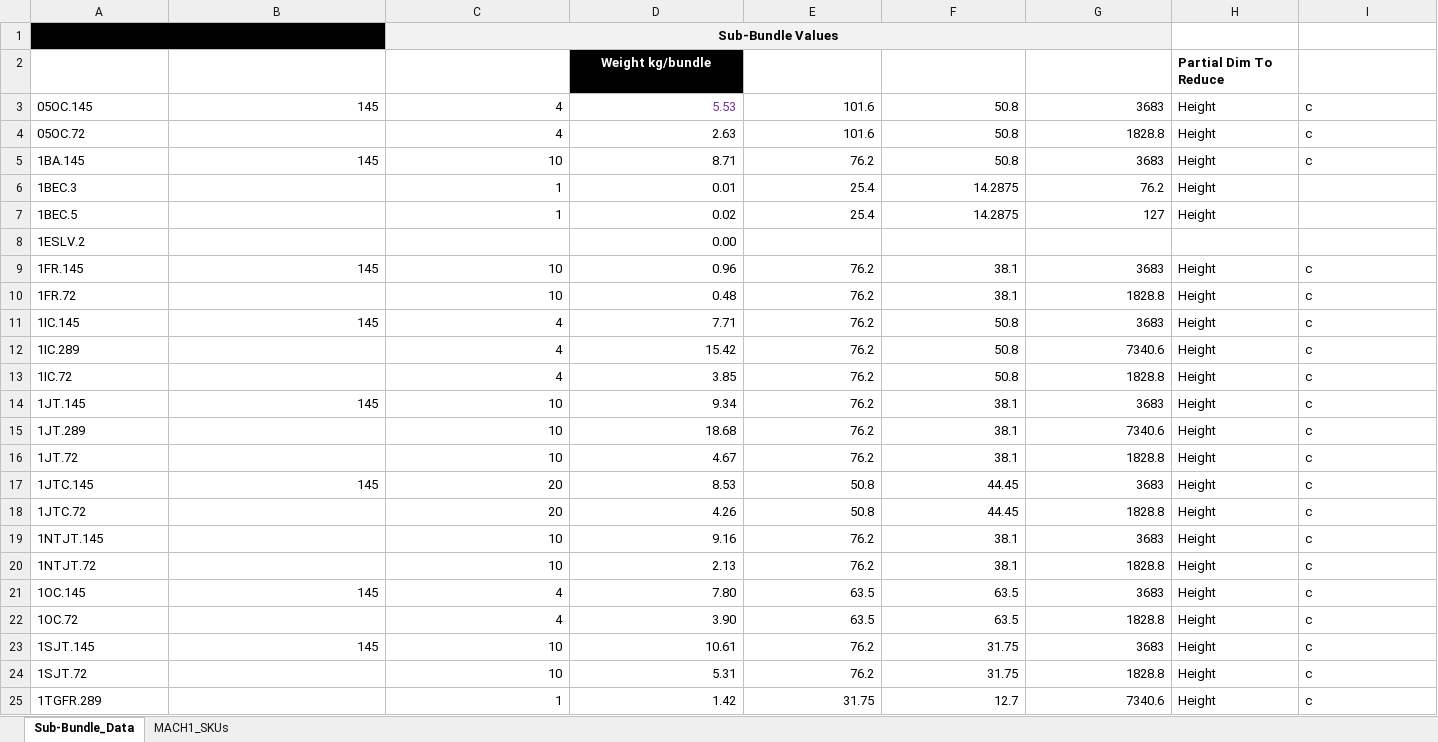
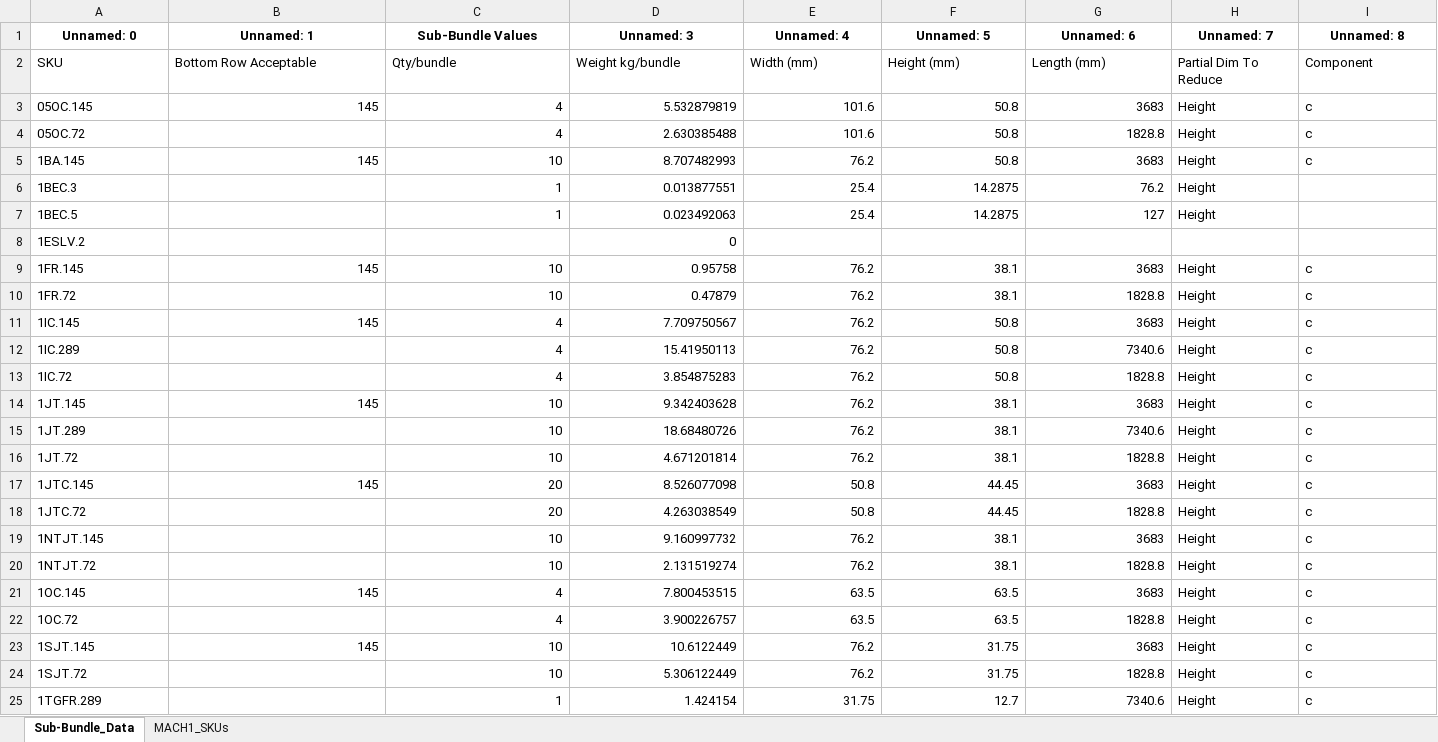
Before and after one commit to BraedonM/bundle-optimization, an Excel workbook: src/Sub-Bundle_Data.xlsx, sheet Sub-Bundle_Data, drawn as a sheet; only a part is shown; values as stored, in another font and other column widths than the file's, no borders; table styles not drawn; removed rows and columns are numbered as before the commit, all else as after; the diff covers the shown part only; the diff names each change by its address in the sheet, - before the commit and + after, or states it on an @@ line.

Commit message:
Changed merging logic to improve bundle count; Added new sample files

```diff
--- a/src/Sub-Bundle_Data.xlsx (sheet Sub-Bundle_Data)
+++ b/src/Sub-Bundle_Data.xlsx (sheet Sub-Bundle_Data)
-row 1:  |  | Sub-Bundle Values
+row 1: Unnamed: 0 | Unnamed: 1 | Sub-Bundle Values | Unnamed: 3 | Unnamed: 4 | Unnamed: 5 | Unnamed: 6 | Unnamed: 7 | Unnamed: 8
-A2:I2 bold: on
+A2:I2 bold: off
@@ A2:G2 text colour: #FFFFFF → black, alignment: center → left @@
-D2 fill: #000000
+D2 fill: none
@@ I2 text colour: #FFFFFF → black, alignment: center → left @@
-D3: 5.53
+D3: 5.532879819
-D3 text colour: #7030A0
+D3 text colour: black
-D4: 2.63
+D4: 2.630385488
-D5: 8.71
+D5: 8.707482993
-D6: 0.01
+D6: 0.013877551
-D7: 0.02
+D7: 0.023492063
-D8: 0.00
+D8: 0
-D9: 0.96
+D9: 0.95758
-D10: 0.48
+D10: 0.47879
-D11: 7.71
+D11: 7.709750567
-D12: 15.42
+D12: 15.41950113
-D13: 3.85
+D13: 3.854875283
-D14: 9.34
+D14: 9.342403628
-D15: 18.68
+D15: 18.68480726
-D16: 4.67
+D16: 4.671201814
-D17: 8.53
+D17: 8.526077098
-D18: 4.26
+D18: 4.263038549
-D19: 9.16
+D19: 9.160997732
-D20: 2.13
+D20: 2.131519274
-D21: 7.80
+D21: 7.800453515
-D22: 3.90
+D22: 3.900226757
-D23: 10.61
+D23: 10.6122449
-D24: 5.31
+D24: 5.306122449
-D25: 1.42
+D25: 1.424154
```
Also changed, not shown: 5 added rows and 408 edited cells elsewhere in this sheet, sheet MACH1_SKUs, 13 other files.
